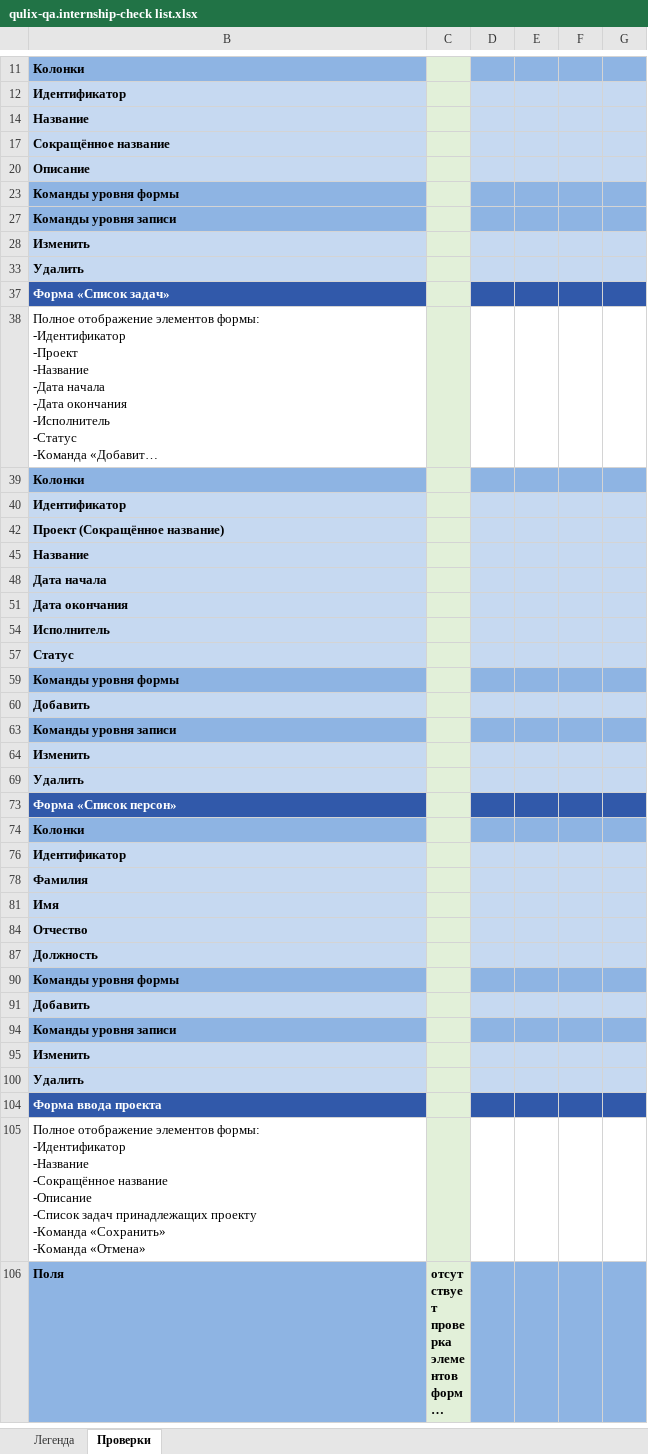
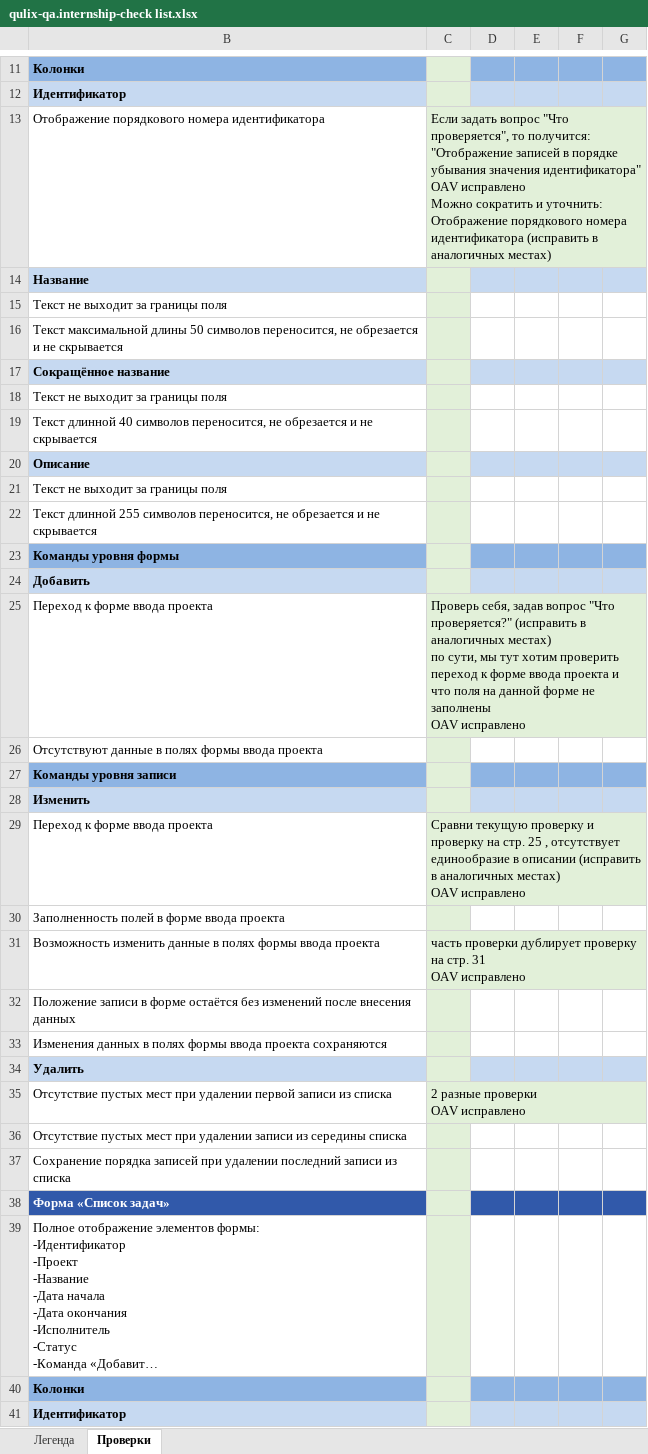
Before and after one commit to Nikomika/qa_samopodgotovka, an Excel workbook: qulix-qa.internship-check list.xlsx, sheet Проверки, drawn as a sheet; only a part is shown, gaps mark what is left out; the shorter side is filled out with more unchanged rows; long unchanged cells end in …; values as stored, in another font and other column widths than the file's, no borders; ↵ is a line break in a cell; the diff covers the shown part only; the diff names each change by its address in the sheet, - before the commit and + after, or states it on an @@ line.

Commit message:
исправления к чек-листу

```diff
--- a/qulix-qa.internship-check list.xlsx (sheet Проверки)
+++ b/qulix-qa.internship-check list.xlsx (sheet Проверки)
@@ row 13 unhidden: Отображение порядкового номера идентификатора | Если задать вопрос "Что проверяется", то получится: "Отображение записей в порядке убывания значения идентификатора" ↵ OAV исправлено ↵ Можно сократить и уточнить: Отображение порядкового номера идентификатора (исправить в аналогичных местах) @@
@@ row 15 unhidden: Текст не выходит за границы поля @@
@@ row 16 unhidden: Текст максимальной длины 50 символов переносится, не обрезается и не скрывается @@
@@ row 18 unhidden: Текст не выходит за границы поля @@
@@ row 19 unhidden: Текст длинной 40 символов переносится, не обрезается и не скрывается @@
@@ row 21 unhidden: Текст не выходит за границы поля @@
@@ row 22 unhidden: Текст длинной 255 символов переносится, не обрезается и не скрывается @@
@@ row 24 unhidden: Добавить @@
@@ row 25 unhidden: Переход к форме ввода проекта | Проверь себя, задав вопрос "Что проверяется?" (исправить в аналогичных местах) ↵ по сути, мы тут хотим проверить переход к форме ввода проекта и что поля на данной форме не заполнены ↵ OAV исправлено @@
+row 26: Отсутствуют данные в полях формы ввода проекта
+row 29: Переход к форме ввода проекта | Сравни текущую проверку и проверку на стр. 25 , отсутствует единообразие в описании (исправить в аналогичных местах) ↵ OAV исправлено
+row 30: Заполненность полей в форме ввода проекта
@@ row 31 unhidden: Возможность изменить данные в полях формы ввода проекта | часть проверки дублирует проверку на стр. 31 ↵ OAV исправлено @@
+row 32: Положение записи в форме остаётся без изменений после внесения данных
@@ row 33 unhidden: Изменения данных в полях формы ввода проекта сохраняются @@
@@ row 35 unhidden: Отсутствие пустых мест при удалении первой записи из списка | 2 разные проверки ↵ OAV исправлено @@
@@ row 36 unhidden: Отсутствие пустых мест при удалении записи из середины списка @@
@@ row 37 unhidden: Сохранение порядка записей при удалении последний записи из списка @@
```
Also changed, not shown: 8 added rows, 374 hidden or unhidden rows and cell formats elsewhere in this sheet, hidden cells.
